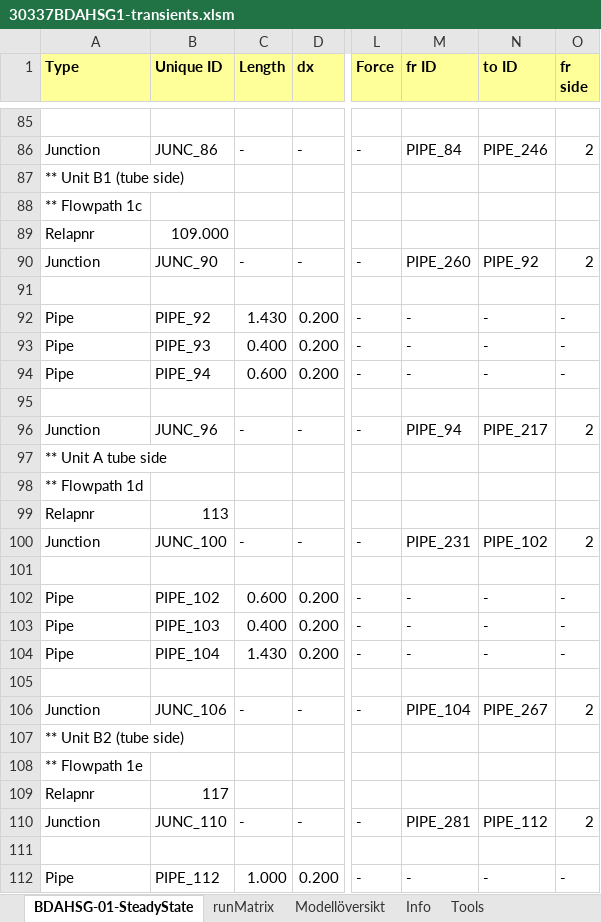
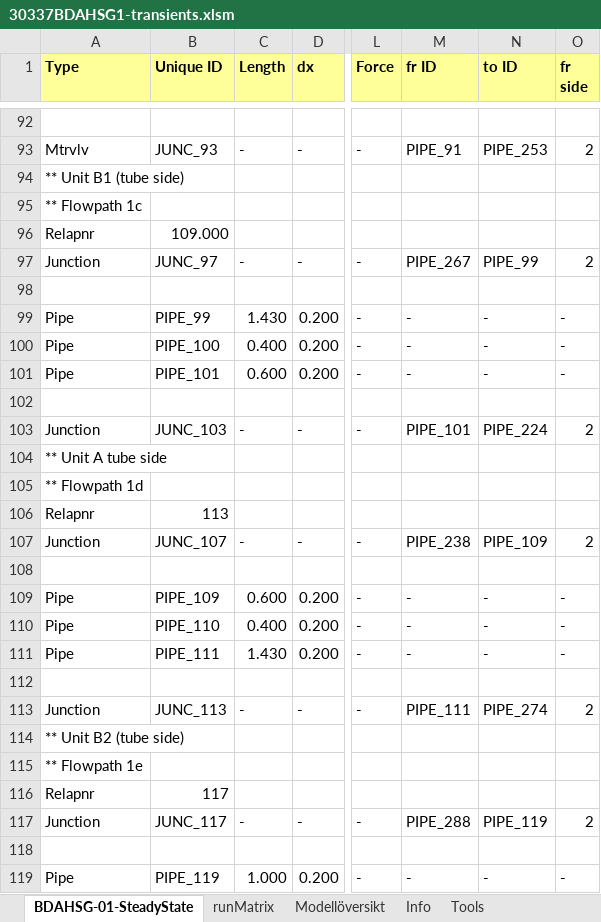
Before and after one commit to danneedebro/Text2Relap, an Excel workbook: undocumented_changes/30337BDAHSG1-transients.xlsm, sheet BDAHSG-01-SteadyState, drawn as a sheet; only a part is shown, gaps mark what is left out; values as stored, in another font and other column widths than the file's, no borders; charts and pictures and conditional formats not drawn; addresses are those after the commit; the diff covers the shown part only; the diff names each change by its address in the sheet, - before the commit and + after, or states it on an @@ line.

```diff
--- a/undocumented_changes/30337BDAHSG1-transients.xlsm (sheet BDAHSG-01-SteadyState)
+++ b/undocumented_changes/30337BDAHSG1-transients.xlsm (sheet BDAHSG-01-SteadyState)
-A93 (Type): Junction
+A93 (Type): Mtrvlv
-B93 (Unique ID): JUNC_86
+B93 (Unique ID): JUNC_93
-M93 (fr ID): PIPE_84
+M93 (fr ID): PIPE_91
-N93 (to ID): PIPE_246
+N93 (to ID): PIPE_253
-B97 (Unique ID): JUNC_90
+B97 (Unique ID): JUNC_97
-M97 (fr ID): PIPE_260
+M97 (fr ID): PIPE_267
-N97 (to ID): PIPE_92
+N97 (to ID): PIPE_99
-B99 (Unique ID): PIPE_92
+B99 (Unique ID): PIPE_99
-B100 (Unique ID): PIPE_93
+B100 (Unique ID): PIPE_100
-B101 (Unique ID): PIPE_94
+B101 (Unique ID): PIPE_101
-B103 (Unique ID): JUNC_96
+B103 (Unique ID): JUNC_103
-M103 (fr ID): PIPE_94
+M103 (fr ID): PIPE_101
-N103 (to ID): PIPE_217
+N103 (to ID): PIPE_224
-B107 (Unique ID): JUNC_100
+B107 (Unique ID): JUNC_107
-M107 (fr ID): PIPE_231
+M107 (fr ID): PIPE_238
-N107 (to ID): PIPE_102
+N107 (to ID): PIPE_109
-B109 (Unique ID): PIPE_102
+B109 (Unique ID): PIPE_109
-B110 (Unique ID): PIPE_103
+B110 (Unique ID): PIPE_110
-B111 (Unique ID): PIPE_104
+B111 (Unique ID): PIPE_111
-B113 (Unique ID): JUNC_106
+B113 (Unique ID): JUNC_113
-M113 (fr ID): PIPE_104
+M113 (fr ID): PIPE_111
-N113 (to ID): PIPE_267
+N113 (to ID): PIPE_274
-B117 (Unique ID): JUNC_110
+B117 (Unique ID): JUNC_117
-M117 (fr ID): PIPE_281
+M117 (fr ID): PIPE_288
-N117 (to ID): PIPE_112
+N117 (to ID): PIPE_119
-B119 (Unique ID): PIPE_112
+B119 (Unique ID): PIPE_119
```
Also changed, not shown: 7 added rows, 186 edited cells and cell formats elsewhere in this sheet, sheet runMatrix, formulas that keep their value, charts or pictures.
